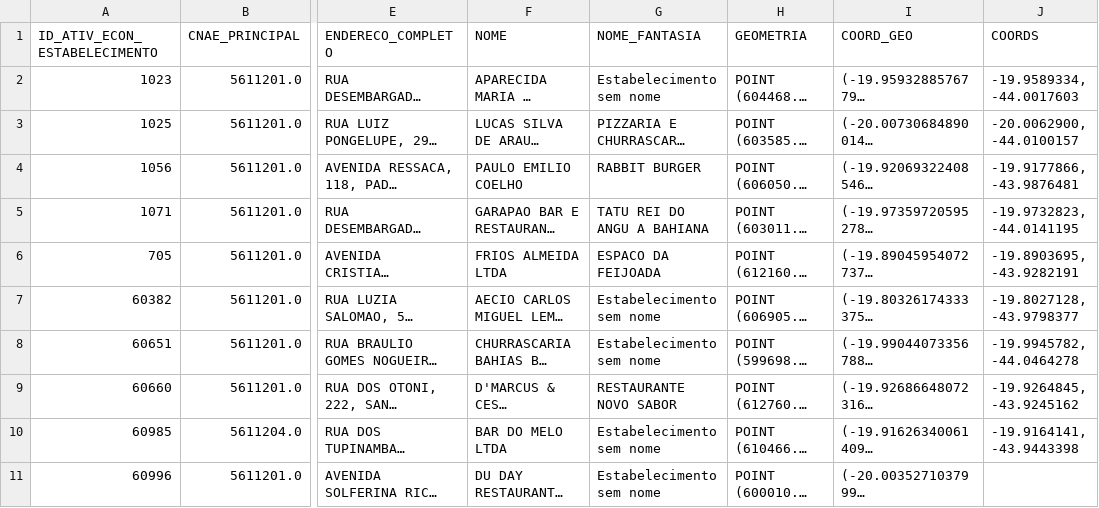
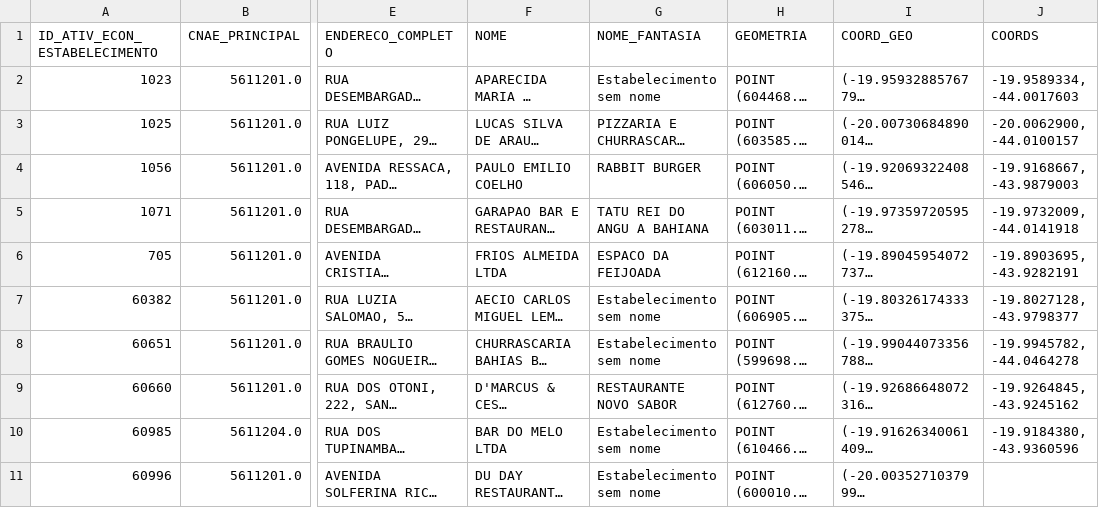
Before and after one commit to GustavoMattosLopes/TP1-ALG2, a CSV file: toy_project/toy_data/enderecos_com_coordenadas_toy.csv, drawn as a sheet; only a part is shown, gaps mark what is left out; long unchanged cells end in …; the diff names each change by its address in the sheet, - before the commit and + after, or states it on an @@ line.

```diff
--- a/toy_project/toy_data/enderecos_com_coordenadas_toy.csv
+++ b/toy_project/toy_data/enderecos_com_coordenadas_toy.csv
-J4 (COORDS): -19.9177866, -43.9876481
+J4 (COORDS): -19.9168667, -43.9879003
-J5 (COORDS): -19.9732823, -44.0141195
+J5 (COORDS): -19.9732009, -44.0141918
-J10 (COORDS): -19.9164141, -43.9443398
+J10 (COORDS): -19.9184380, -43.9360596
```
Also changed, not shown: 2 other files.
